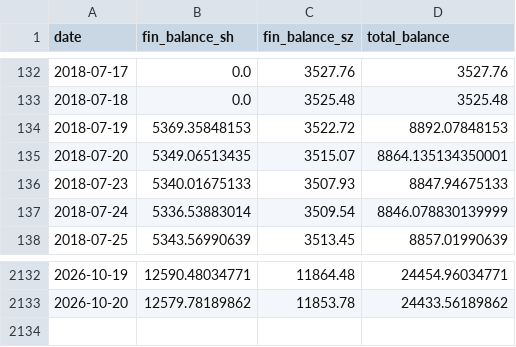
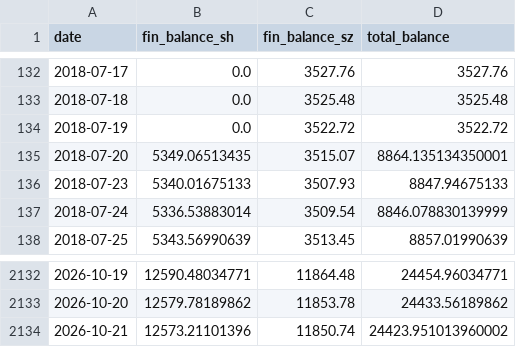
Before and after one commit to loulouD88/trader_test, a CSV file: data/margin_data.csv, drawn as a sheet; only a part is shown, gaps mark what is left out.

```diff
--- a/data/margin_data.csv
+++ b/data/margin_data.csv
@@ -133,3 +133,3 @@ date,fin_balance_sh,fin_balance_sz,total_balance
 2018-07-18,0.0,3525.48,3525.48
-2018-07-19,5369.35848153,3522.72,8892.07848153
+2018-07-19,0.0,3522.72,3522.72
 2018-07-20,5349.06513435,3515.07,8864.135134350001
@@ -2133 +2133,2 @@ date,fin_balance_sh,fin_balance_sz,total_balance
 2026-10-20,12579.78189862,11853.78,24433.56189862
+2026-10-21,12573.21101396,11850.74,24423.951013960002
```
Also changed, not shown: data/margin_sz_raw.csv, fund_flow_data/flow_10d.csv, 4 other files.
